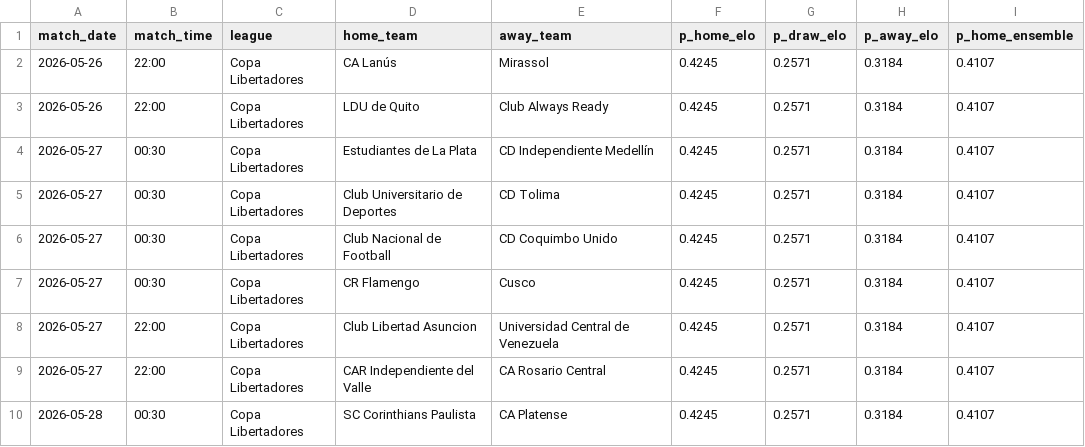
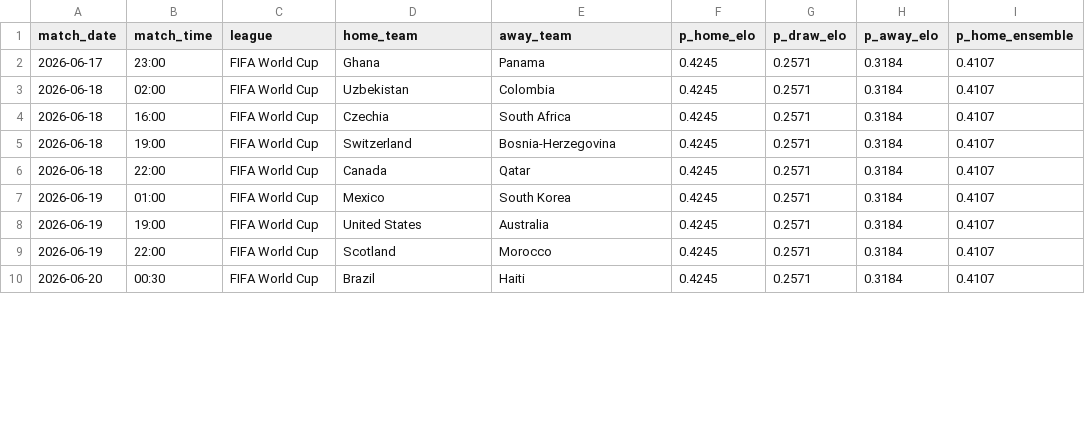
Before and after one commit to conairemolloy/formcast, a CSV file: data/processed/upcoming_predictions.csv, drawn as a sheet; only a part is shown; the diff covers the shown part only; the diff names each change by its address in the sheet, - before the commit and + after, or states it on an @@ line.

```diff
--- a/data/processed/upcoming_predictions.csv
+++ b/data/processed/upcoming_predictions.csv
-A2 (match_date): 2026-05-26
+A2 (match_date): 2026-06-17
-B2 (match_time): 22:00
+B2 (match_time): 23:00
-C2:C10 (league): Copa Libertadores
+C2:C10 (league): FIFA World Cup
-D2 (home_team): CA Lanús
+D2 (home_team): Ghana
-E2 (away_team): Mirassol
+E2 (away_team): Panama
-A3 (match_date): 2026-05-26
+A3 (match_date): 2026-06-18
-B3 (match_time): 22:00
+B3 (match_time): 02:00
-D3 (home_team): LDU de Quito
+D3 (home_team): Uzbekistan
-E3 (away_team): Club Always Ready
+E3 (away_team): Colombia
-A4:A6 (match_date): 2026-05-27
+A4:A6 (match_date): 2026-06-18
-B4 (match_time): 00:30
+B4 (match_time): 16:00
-D4 (home_team): Estudiantes de La Plata
+D4 (home_team): Czechia
-E4 (away_team): CD Independiente Medellín
+E4 (away_team): South Africa
-B5 (match_time): 00:30
+B5 (match_time): 19:00
-D5 (home_team): Club Universitario de Deportes
+D5 (home_team): Switzerland
-E5 (away_team): CD Tolima
+E5 (away_team): Bosnia-Herzegovina
-B6 (match_time): 00:30
+B6 (match_time): 22:00
-D6 (home_team): Club Nacional de Football
+D6 (home_team): Canada
-E6 (away_team): CD Coquimbo Unido
+E6 (away_team): Qatar
-A7:A9 (match_date): 2026-05-27
+A7:A9 (match_date): 2026-06-19
-B7 (match_time): 00:30
+B7 (match_time): 01:00
-D7 (home_team): CR Flamengo
+D7 (home_team): Mexico
-E7 (away_team): Cusco
+E7 (away_team): South Korea
-B8 (match_time): 22:00
+B8 (match_time): 19:00
-D8 (home_team): Club Libertad Asuncion
+D8 (home_team): United States
-E8 (away_team): Universidad Central de Venezuela
+E8 (away_team): Australia
-D9 (home_team): CAR Independiente del Valle
+D9 (home_team): Scotland
-E9 (away_team): CA Rosario Central
+E9 (away_team): Morocco
-A10 (match_date): 2026-05-28
+A10 (match_date): 2026-06-20
-D10 (home_team): SC Corinthians Paulista
+D10 (home_team): Brazil
-E10 (away_team): CA Platense
+E10 (away_team): Haiti
```
Also changed, not shown: 1 added row, 3 removed rows and 74 edited cells elsewhere in this file, data/processed/elo_ratings.csv, data/processed/prediction_log.csv, 6 other files.
